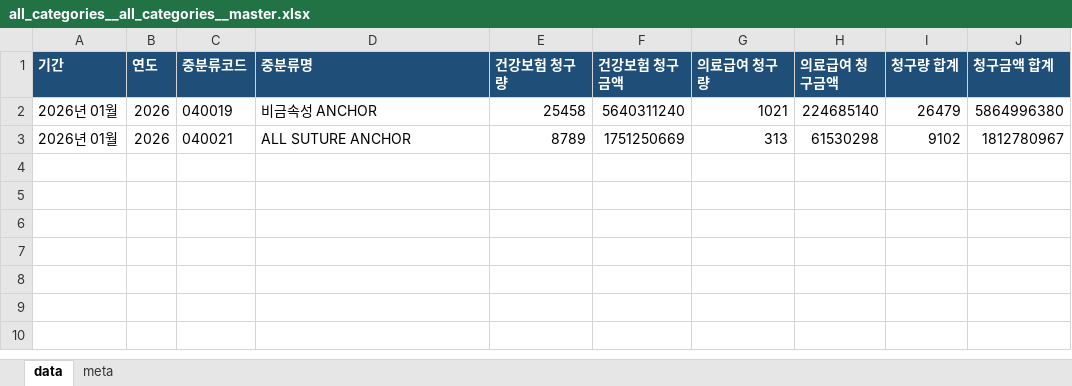
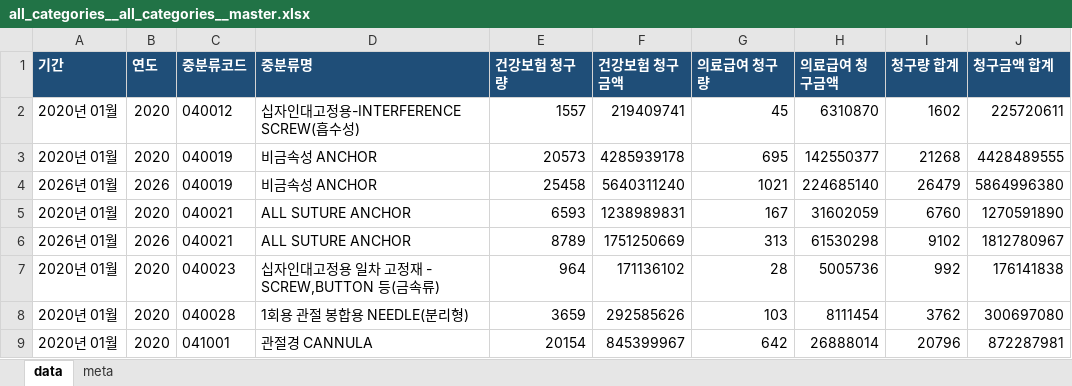
Before and after one commit to JasonSonKR/HIRA-update, an Excel workbook: hira_material_automation/output/master/all_categories__all_categories__master.xlsx, sheet data, drawn as a sheet; values as stored, in another font and other column widths than the file's, no borders; the diff names each change by its address in the sheet, - before the commit and + after, or states it on an @@ line.

```diff
--- a/hira_material_automation/output/master/all_categories__all_categories__master.xlsx (sheet data)
+++ b/hira_material_automation/output/master/all_categories__all_categories__master.xlsx (sheet data)
+row 2: 2020년 01월 | 2020 | 040012 | 십자인대고정용-INTERFERENCE SCREW(흡수성) | 1557 | 219409741 | 45 | 6310870 | 1602 | 225720611
+row 3: 2020년 01월 | 2020 | 040019 | 비금속성 ANCHOR | 20573 | 4285939178 | 695 | 142550377 | 21268 | 4428489555
+row 5: 2020년 01월 | 2020 | 040021 | ALL SUTURE ANCHOR | 6593 | 1238989831 | 167 | 31602059 | 6760 | 1270591890
+row 7: 2020년 01월 | 2020 | 040023 | 십자인대고정용 일차 고정재 - SCREW,BUTTON 등(금속류) | 964 | 171136102 | 28 | 5005736 | 992 | 176141838
+row 8: 2020년 01월 | 2020 | 040028 | 1회용 관절 봉합용 NEEDLE(분리형) | 3659 | 292585626 | 103 | 8111454 | 3762 | 300697080
+row 9: 2020년 01월 | 2020 | 041001 | 관절경 CANNULA | 20154 | 845399967 | 642 | 26888014 | 20796 | 872287981
```
Also changed, not shown: sheet meta, hira_material_automation/output/master/040019__nonmetal_anchor__master.xlsx, hira_material_automation/output/master/040021__all_suture_anchor__master.xlsx, 32 other files.
